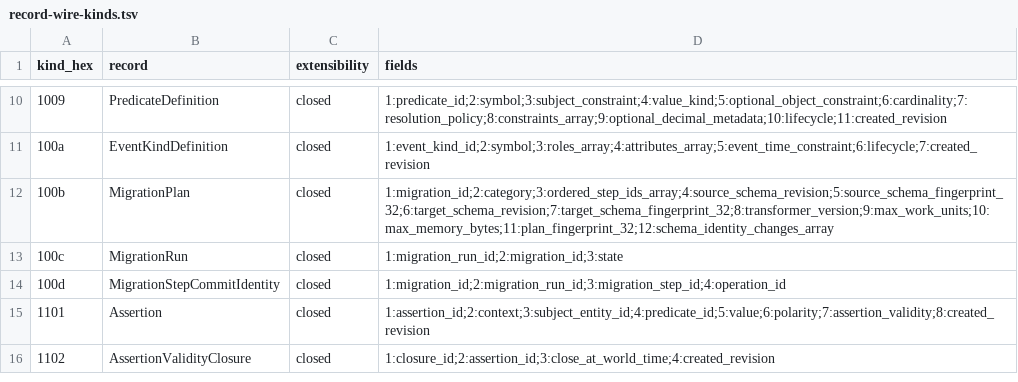
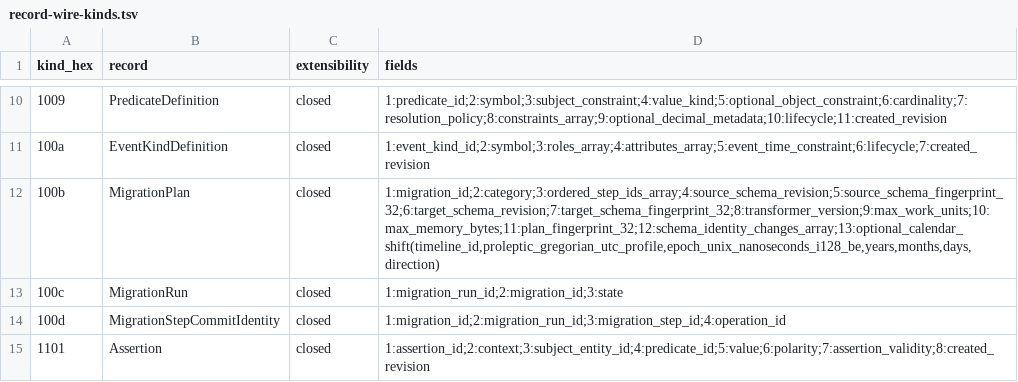
Before and after one commit to klarck36/WorldDB, a TSV file: policy/record-wire-kinds.tsv, drawn as a sheet; only a part is shown, gaps mark what is left out; the shorter side is filled out with more unchanged rows.

```diff
--- a/policy/record-wire-kinds.tsv
+++ b/policy/record-wire-kinds.tsv
@@ -11,3 +11,3 @@ kind_hex	record	extensibility	fields
 100a	EventKindDefinition	closed	1:event_kind_id;2:symbol;3:roles_array;4:attributes_array;5:event_time_constraint;6:lifecycle;7:created_revision
-100b	MigrationPlan	closed	1:migration_id;2:category;3:ordered_step_ids_array;4:source_schema_revision;5:source_schema_fingerprint_32;6:target_schema_revision;7:target_schema_fingerprint_32;8:transformer_version;9:max_work_units;10:max_memory_bytes;11:plan_fingerprint_32;12:schema_identity_changes_array
+100b	MigrationPlan	closed	1:migration_id;2:category;3:ordered_step_ids_array;4:source_schema_revision;5:source_schema_fingerprint_32;6:target_schema_revision;7:target_schema_fingerprint_32;8:transformer_version;9:max_work_units;10:max_memory_bytes;11:plan_fingerprint_32;12:schema_identity_changes_array;13:optional_calendar_shift(timeline_id,proleptic_gregorian_utc_profile,epoch_unix_nanoseconds_i128_be,years,months,days,direction)
 100c	MigrationRun	closed	1:migration_run_id;2:migration_id;3:state
```
Also changed, not shown: WorldDB_1.0_Folgebelege.tsv, WorldDB_1.0_Invariantenabdeckung.tsv, 15 other files.
